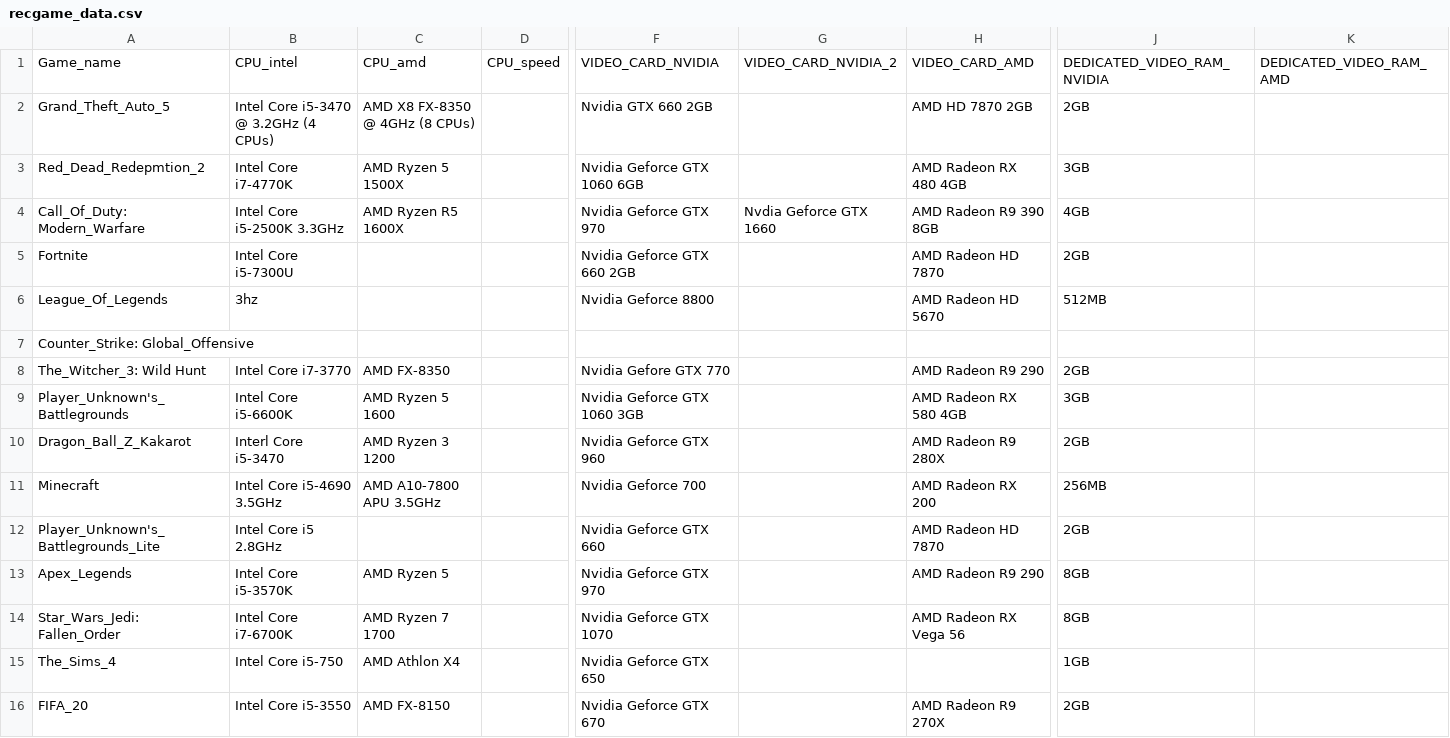
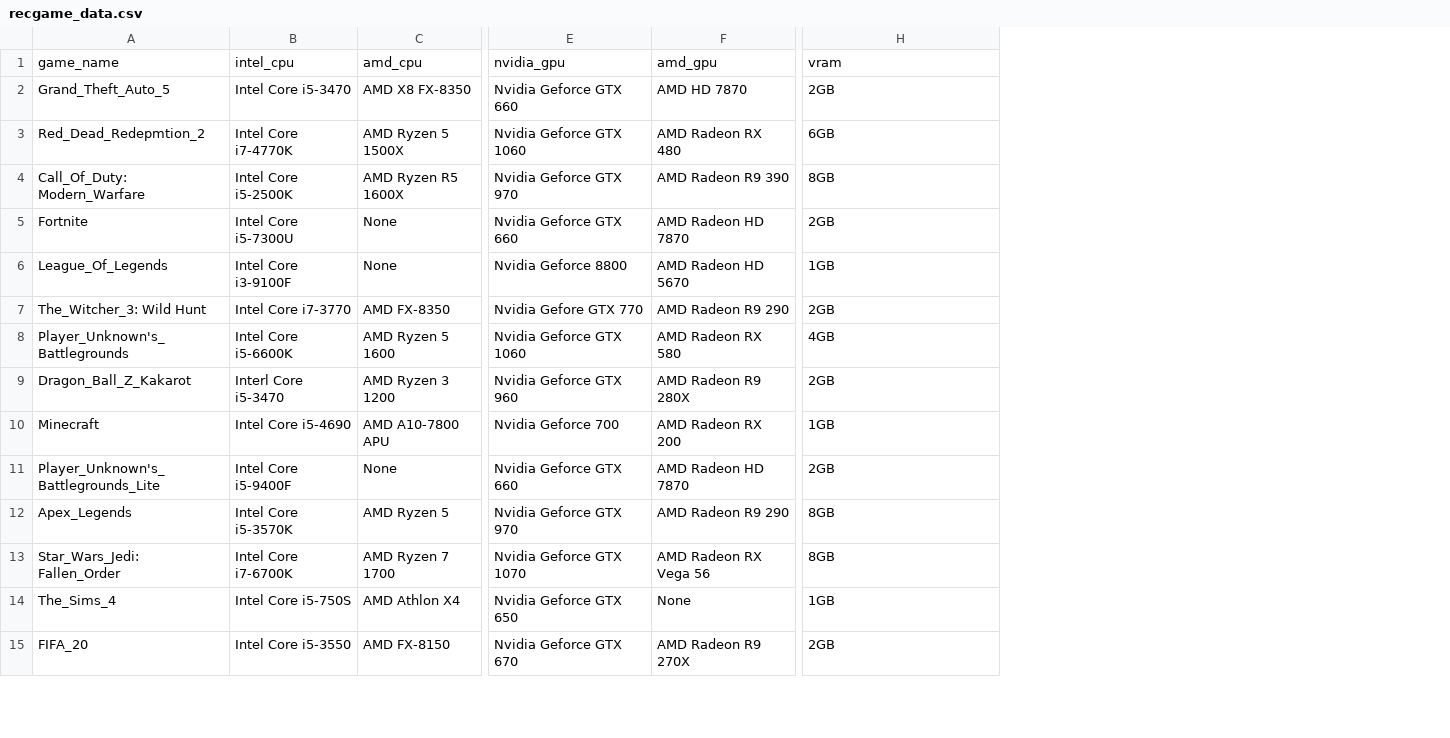
Before and after one commit to jinkyuhan/finger_princess, a CSV file: datamanager/crawled_data/recgame_data.csv, drawn as a sheet; only a part is shown, gaps mark what is left out; removed rows and columns are numbered as before the commit, all else as after; rows hold the shown columns only; the diff covers the shown part only; the diff names each change by its address in the sheet, - before the commit and + after, or states it on an @@ line.

Commit message:
feat: add game synchronizer

```diff
--- a/datamanager/crawled_data/recgame_data.csv
+++ b/datamanager/crawled_data/recgame_data.csv
-column D, empty
-column G, row 4: Nvdia Geforce GTX 1660
-column K, empty
-row 1: Game_name | CPU_intel | CPU_amd | CPU_speed | VIDEO_CARD_NVIDIA | VIDEO_CARD_NVIDIA_2 | VIDEO_CARD_AMD | DEDICATED_VIDEO_RAM_NVIDIA | DEDICATED_VIDEO_RAM_AMD
+row 1: game_name | intel_cpu | amd_cpu | nvidia_gpu | amd_gpu | vram
-B2: Intel Core i5-3470 @ 3.2GHz (4 CPUs)
+B2: Intel Core i5-3470
-C2: AMD X8 FX-8350 @ 4GHz (8 CPUs)
+C2: AMD X8 FX-8350
-E2: Nvidia GTX 660 2GB
+E2: Nvidia Geforce GTX 660
-F2: AMD HD 7870 2GB
+F2: AMD HD 7870
-E3: Nvidia Geforce GTX 1060 6GB
+E3: Nvidia Geforce GTX 1060
-F3: AMD Radeon RX 480 4GB
+F3: AMD Radeon RX 480
-H3: 3GB
+H3: 6GB
-B4: Intel Core i5-2500K 3.3GHz
+B4: Intel Core i5-2500K
-F4: AMD Radeon R9 390 8GB
+F4: AMD Radeon R9 390
-H4: 4GB
+H4: 8GB
-C5:C6: (empty)
+C5:C6: None
-E5: Nvidia Geforce GTX 660 2GB
+E5: Nvidia Geforce GTX 660
-B6: 3hz
+B6: Intel Core i3-9100F
-H6: 512MB
+H6: 1GB
-row 7: Counter_Strike: Global_Offensive
-E8: Nvidia Geforce GTX 1060 3GB
+E8: Nvidia Geforce GTX 1060
-F8: AMD Radeon RX 580 4GB
+F8: AMD Radeon RX 580
-H8: 3GB
+H8: 4GB
-B10: Intel Core i5-4690 3.5GHz
+B10: Intel Core i5-4690
-C10: AMD A10-7800 APU 3.5GHz
+C10: AMD A10-7800 APU
-H10: 256MB
+H10: 1GB
-B11: Intel Core i5 2.8GHz
+B11: Intel Core i5-9400F
-C11: (empty)
+C11: None
-B14: Intel Core i5-750
+B14: Intel Core i5-750S
-F14: (empty)
+F14: None
```
Also changed, not shown: 1 removed row and 39 edited cells elsewhere in this file, 4 other files.
